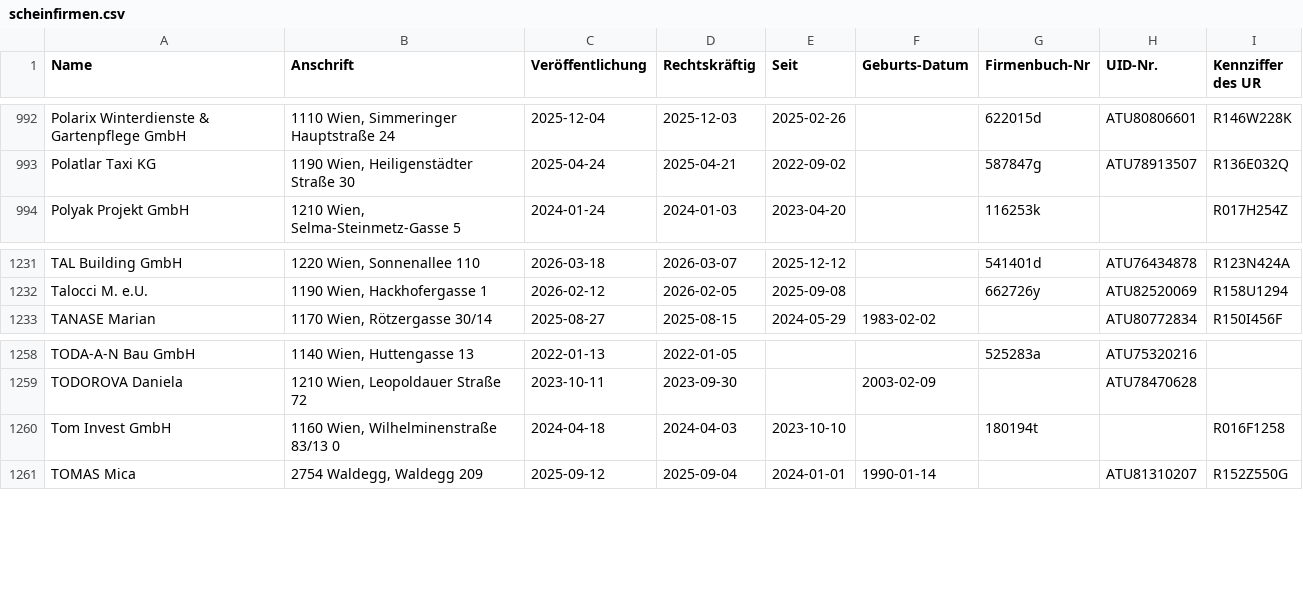
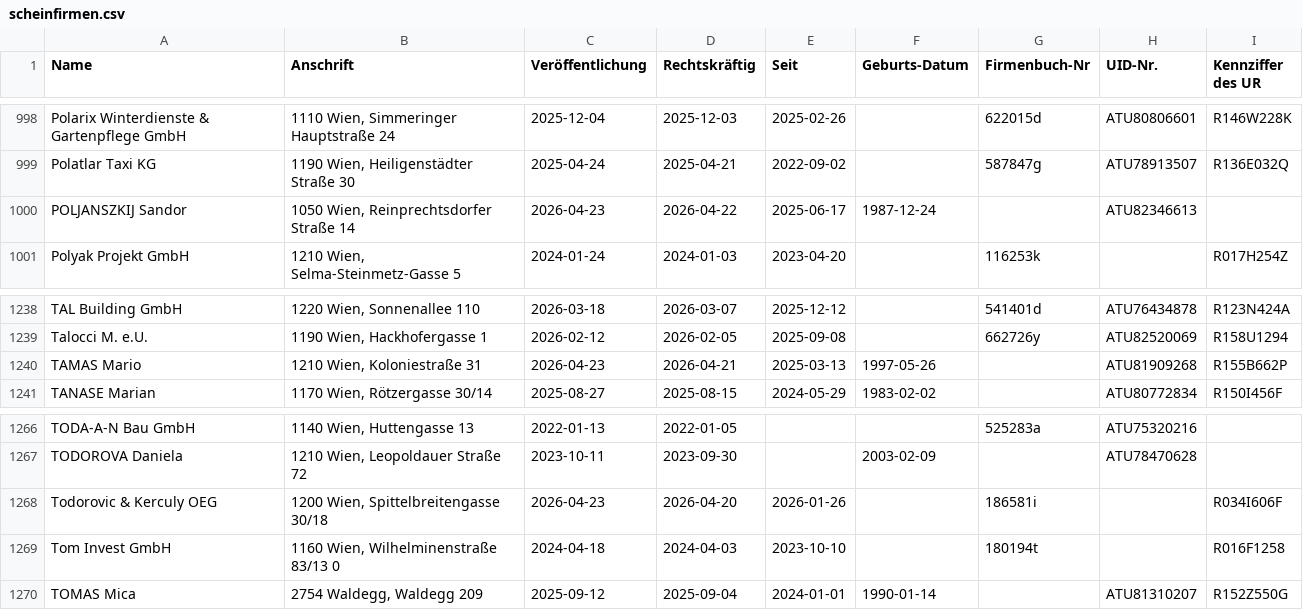
Before and after one commit to arjoma/scheinfirmen-at, a CSV file: data/scheinfirmen.csv, drawn as a sheet; only a part is shown, gaps mark what is left out; the diff covers the shown part only.

```diff
--- a/data/scheinfirmen.csv
+++ b/data/scheinfirmen.csv
@@ -993,2 +999,3 @@ Polarix Winterdienste & Gartenpflege GmbH,"1110 Wien, Simmeringer Hauptstraße 2
 Polatlar Taxi KG,"1190 Wien, Heiligenstädter Straße 30",2025-04-24,2025-04-21,2022-09-02,,587847g,ATU78913507,R136E032Q
+POLJANSZKIJ Sandor,"1050 Wien, Reinprechtsdorfer Straße 14",2026-04-23,2026-04-22,2025-06-17,1987-12-24,,ATU82346613,
 Polyak Projekt GmbH,"1210 Wien, Selma-Steinmetz-Gasse 5",2024-01-24,2024-01-03,2023-04-20,,116253k,,R017H254Z
@@ -1232,2 +1239,3 @@ TAL Building GmbH,"1220 Wien, Sonnenallee 110",2026-03-18,2026-03-07,2025-12-12,
 Talocci M. e.U.,"1190 Wien, Hackhofergasse 1",2026-02-12,2026-02-05,2025-09-08,,662726y,ATU82520069,R158U1294
+TAMAS Mario,"1210 Wien, Koloniestraße 31",2026-04-23,2026-04-21,2025-03-13,1997-05-26,,ATU81909268,R155B662P
 TANASE Marian,"1170 Wien, Rötzergasse 30/14",2025-08-27,2025-08-15,2024-05-29,1983-02-02,,ATU80772834,R150I456F
@@ -1259,2 +1267,3 @@ TODA-A-N Bau GmbH,"1140 Wien, Huttengasse 13",2022-01-13,2022-01-05,,,525283a,AT
 TODOROVA Daniela,"1210 Wien, Leopoldauer Straße 72",2023-10-11,2023-09-30,,2003-02-09,,ATU78470628,
+Todorovic & Kerculy OEG,"1200 Wien, Spittelbreitengasse 30/18",2026-04-23,2026-04-20,2026-01-26,,186581i,,R034I606F
 Tom Invest GmbH,"1160 Wien, Wilhelminenstraße 83/13 0",2024-04-18,2024-04-03,2023-10-10,,180194t,,R016F1258
```
Also changed, not shown: 6 added rows elsewhere in this file, 3 other files.
